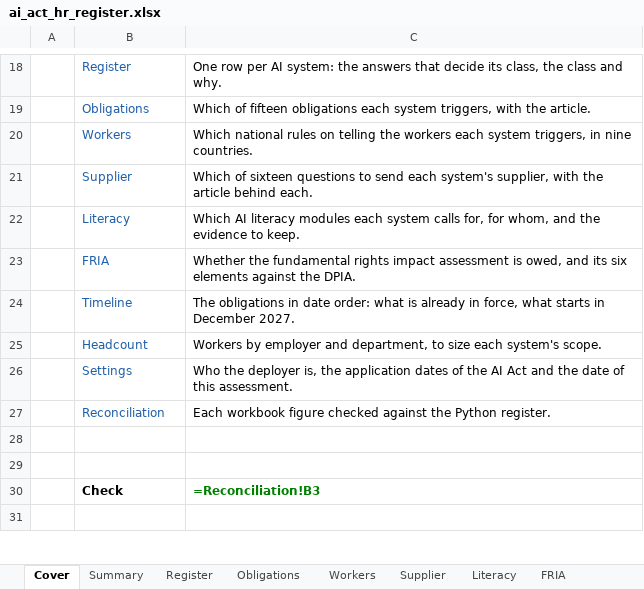
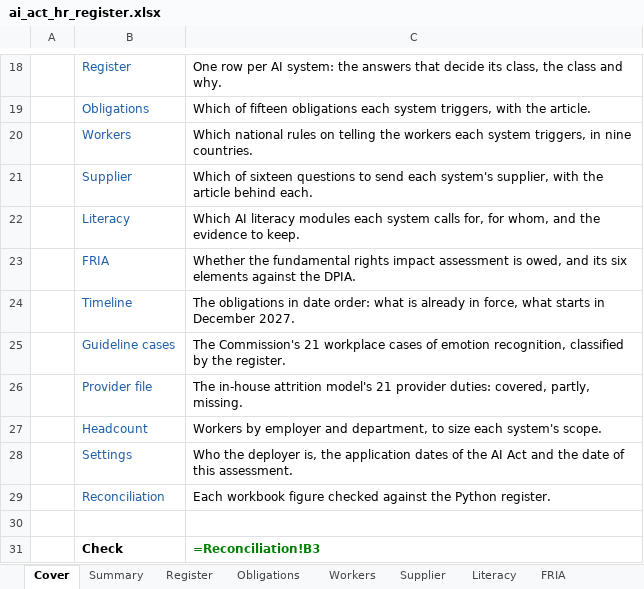
Before and after one commit to D0M3N1C0X/ai-act-hr-readiness-kit, an Excel workbook: deliverables/ai_act_hr_register.xlsx, sheet Cover, drawn as a sheet; only a part is shown, gaps mark what is left out; the shorter side is filled out with more unchanged rows; values as stored, in another font and other column widths than the file's, no borders; formulas without a stored value are shown as written; removed rows and columns are numbered as before the commit, all else as after; the diff names each change by its address in the sheet, - before the commit and + after, or states it on an @@ line.

```diff
--- a/deliverables/ai_act_hr_register.xlsx (sheet Cover)
+++ b/deliverables/ai_act_hr_register.xlsx (sheet Cover)
+row 25:  | Guideline cases | The Commission's 21 workplace cases of emotion recognition, classified by the register.
+row 26:  | Provider file | The in-house attrition model's 21 provider duties: covered, partly, missing.
-row 28: (empty)
```
Also changed, not shown: sheet Reconciliation, other sheet tabs, 8 other files.
